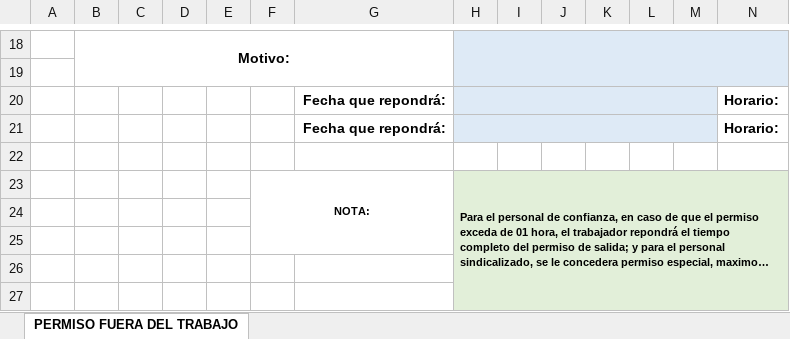
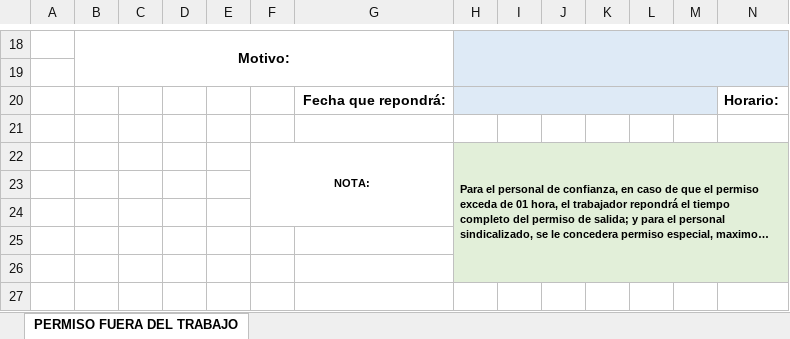
Before and after one commit to Eli777z/gestionRecursosH, an Excel workbook: templates/permiso_fuera_trabajo.xlsx, sheet PERMISO FUERA DEL TRABAJO, drawn as a sheet; only a part is shown, gaps mark what is left out; the shorter side is filled out with more unchanged rows; long unchanged cells end in …; values as stored, in another font and other column widths than the file's, no borders; charts and pictures and conditional formats not drawn; the diff names each change by its address in the sheet, - before the commit and + after, or states it on an @@ line.

Commit message:
commit yaSoloFaltoLoDeDirector

```diff
--- a/templates/permiso_fuera_trabajo.xlsx (sheet PERMISO FUERA DEL TRABAJO)
+++ b/templates/permiso_fuera_trabajo.xlsx (sheet PERMISO FUERA DEL TRABAJO)
-row 21:  |  |  |  |  |  | Fecha que repondrá: |  |  |  |  |  |  | Horario:
```
